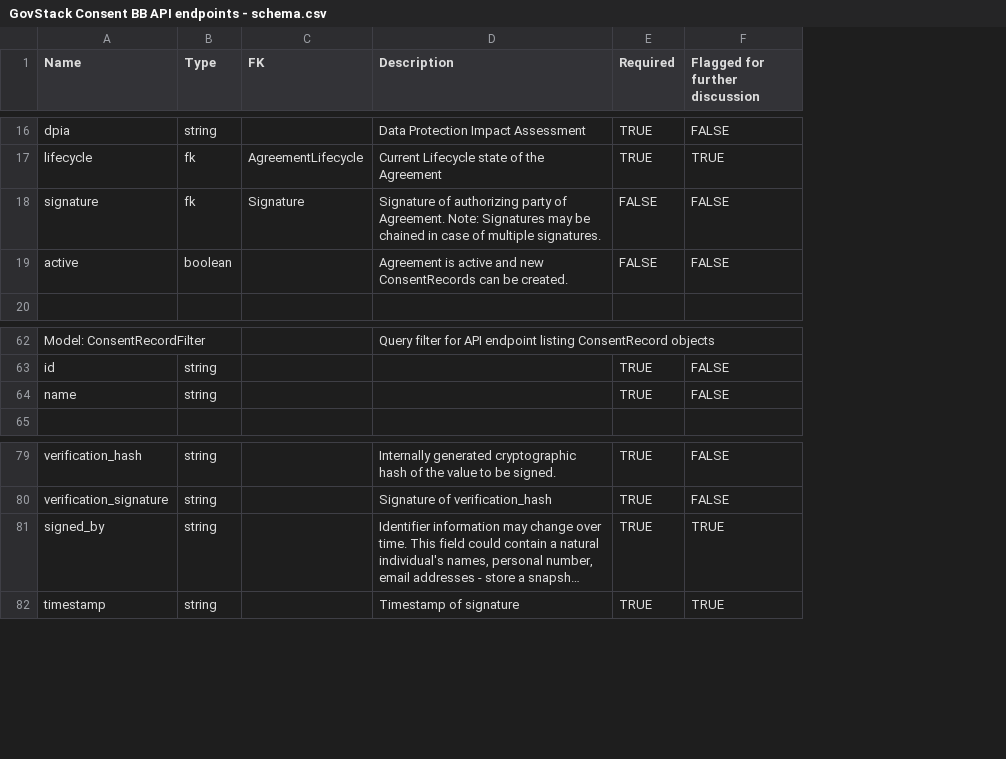
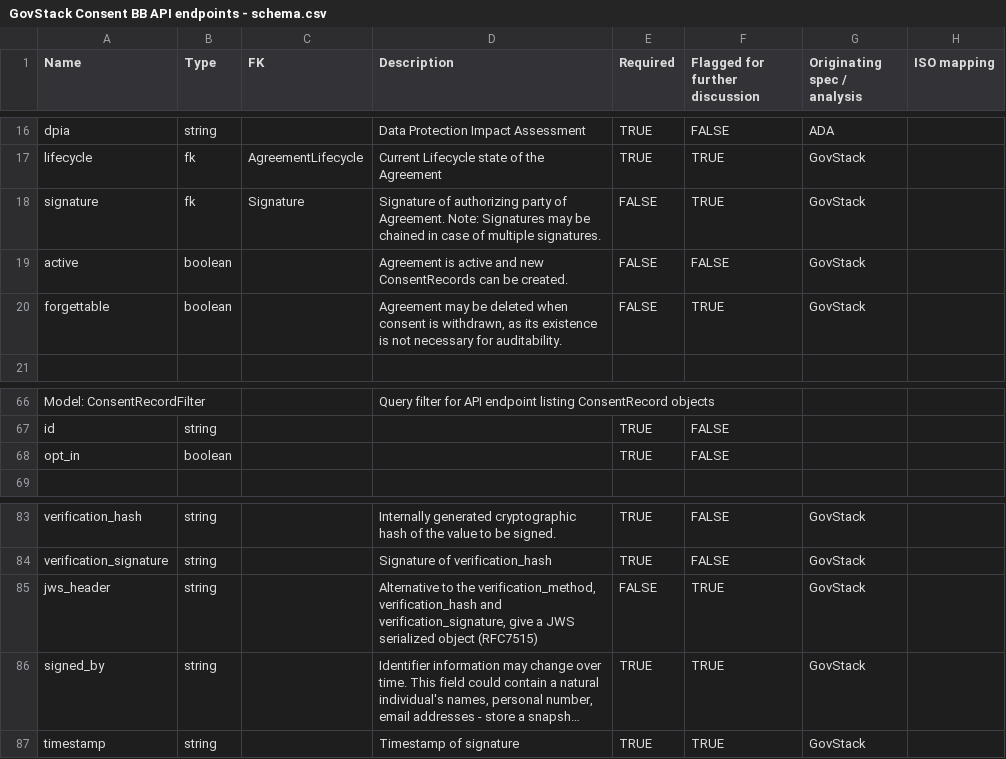
Before and after one commit to GovStackWorkingGroup/BuildingBlockAPI, a CSV file: consent-management/GovStack Consent BB API endpoints - schema.csv, drawn as a sheet; only a part is shown, gaps mark what is left out; long unchanged cells end in …; addresses are those after the commit; the diff covers the shown part only; the diff names each change by its address in the sheet, - before the commit and + after, or states it on an @@ line.

Commit message:
Updates to OpenAPI spec, README overview and JSON export from Swagger

```diff
--- a/consent-management/GovStack Consent BB API endpoints - schema.csv
+++ b/consent-management/GovStack Consent BB API endpoints - schema.csv
+column G (Originating spec / analysis), rows 16-19: ADA | GovStack | GovStack | GovStack; rows 83-84: GovStack | GovStack; rows 86-87: GovStack | GovStack
+column H (ISO mapping), empty
-F18 (Flagged for further discussion): FALSE
+F18 (Flagged for further discussion): TRUE
+row 20: forgettable | boolean |  | Agreement may be deleted when consent is withdrawn, as its existence is not necessary for auditability. | FALSE | TRUE | GovStack
-A68 (Name): name
+A68 (Name): opt_in
-B68 (Type): string
+B68 (Type): boolean
+row 85: jws_header | string |  | Alternative to the verification_method, verification_hash and verification_signature, give a JWS serialized object (RFC7515) | FALSE | TRUE | GovStack
```
Also changed, not shown: 5 added rows and 6 edited cells elsewhere in this file, 3 other files.
